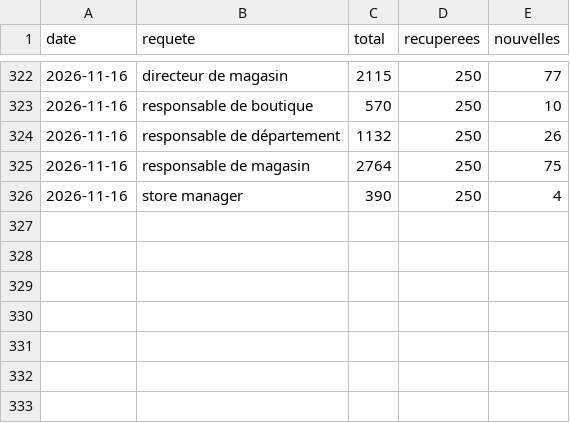
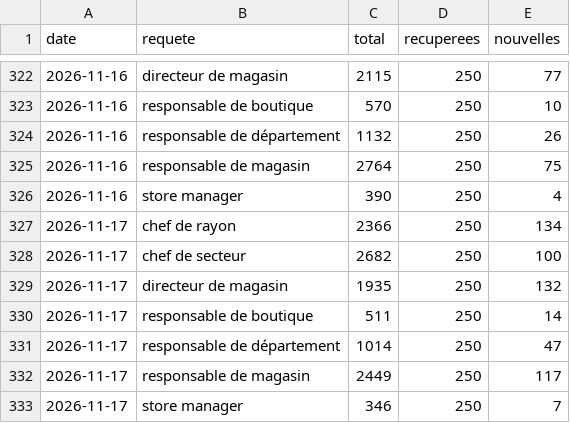
Before and after one commit to LinaSouilmi/metier-retail, a CSV file: data/adzuna/serie.csv, drawn as a sheet; only a part is shown, gaps mark what is left out; the diff names each change by its address in the sheet, - before the commit and + after, or states it on an @@ line.

```diff
--- a/data/adzuna/serie.csv
+++ b/data/adzuna/serie.csv
+row 327: 2026-11-17 | chef de rayon | 2366 | 250 | 134
+row 328: 2026-11-17 | chef de secteur | 2682 | 250 | 100
+row 329: 2026-11-17 | directeur de magasin | 1935 | 250 | 132
+row 330: 2026-11-17 | responsable de boutique | 511 | 250 | 14
+row 331: 2026-11-17 | responsable de département | 1014 | 250 | 47
+row 332: 2026-11-17 | responsable de magasin | 2449 | 250 | 117
+row 333: 2026-11-17 | store manager | 346 | 250 | 7
```
Also changed, not shown: data/jooble/serie.csv, data/lba/serie.csv, 28 other files.
